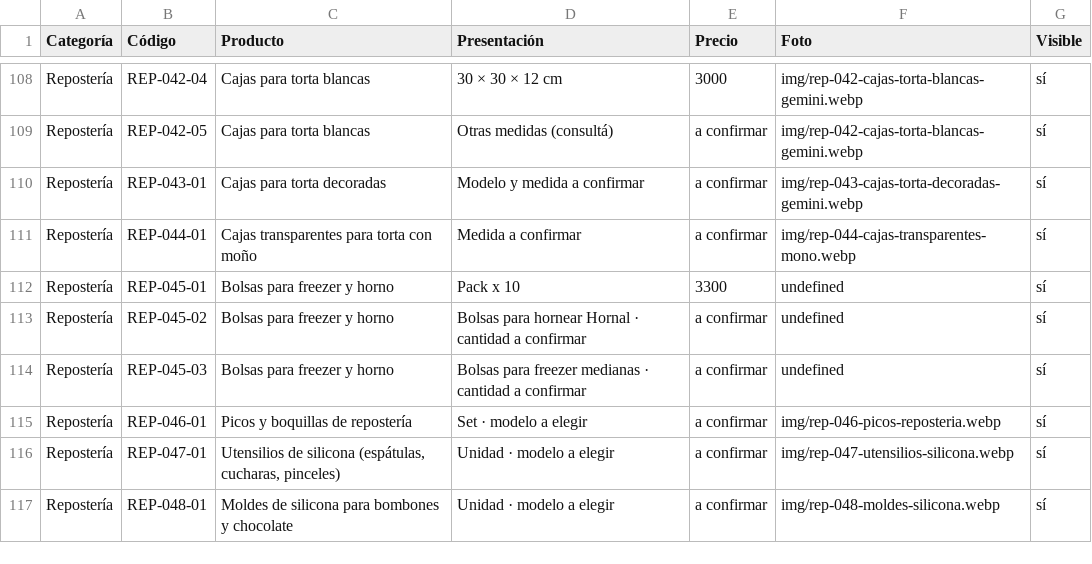
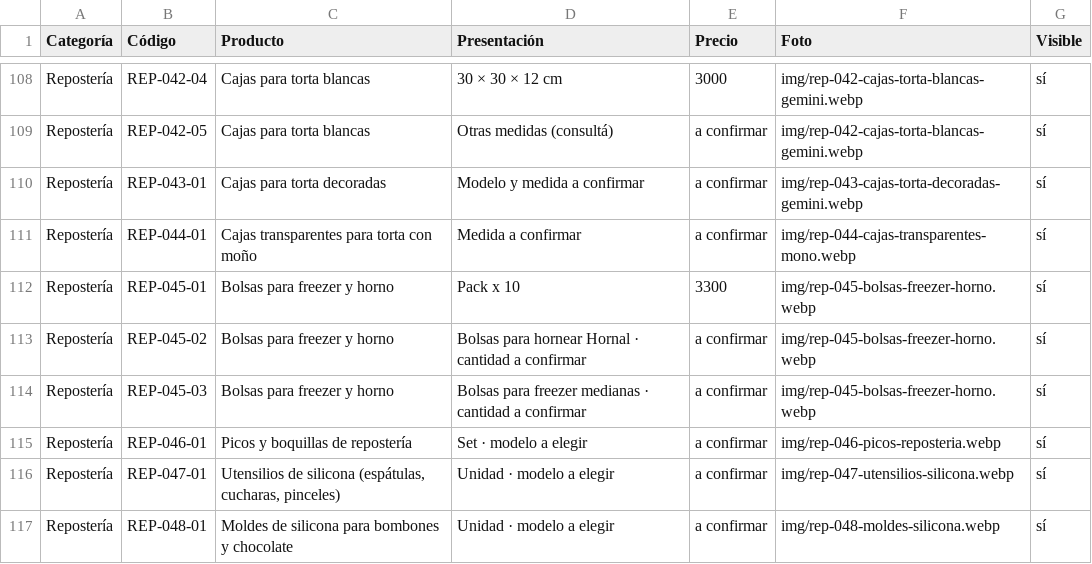
Before and after one commit to lucasguillermon-hub/todo-cotillon, a CSV file: catalogo.csv, drawn as a sheet; only a part is shown, gaps mark what is left out.

```diff
--- a/catalogo.csv
+++ b/catalogo.csv
@@ -111,5 +111,5 @@ Repostería,REP-043-01,Cajas para torta decoradas,Modelo y medida a confirmar,a
 Repostería,REP-044-01,Cajas transparentes para torta con moño,Medida a confirmar,a confirmar,img/rep-044-cajas-transparentes-mono.webp,sí
-Repostería,REP-045-01,Bolsas para freezer y horno,Pack x 10,3300,undefined,sí
-Repostería,REP-045-02,Bolsas para freezer y horno,Bolsas para hornear Hornal · cantidad a confirmar,a confirmar,undefined,sí
-Repostería,REP-045-03,Bolsas para freezer y horno,Bolsas para freezer medianas · cantidad a confirmar,a confirmar,undefined,sí
+Repostería,REP-045-01,Bolsas para freezer y horno,Pack x 10,3300,img/rep-045-bolsas-freezer-horno.webp,sí
+Repostería,REP-045-02,Bolsas para freezer y horno,Bolsas para hornear Hornal · cantidad a confirmar,a confirmar,img/rep-045-bolsas-freezer-horno.webp,sí
+Repostería,REP-045-03,Bolsas para freezer y horno,Bolsas para freezer medianas · cantidad a confirmar,a confirmar,img/rep-045-bolsas-freezer-horno.webp,sí
 Repostería,REP-046-01,Picos y boquillas de repostería,Set · modelo a elegir,a confirmar,img/rep-046-picos-reposteria.webp,sí
```
Also changed, not shown: 2 other files.
